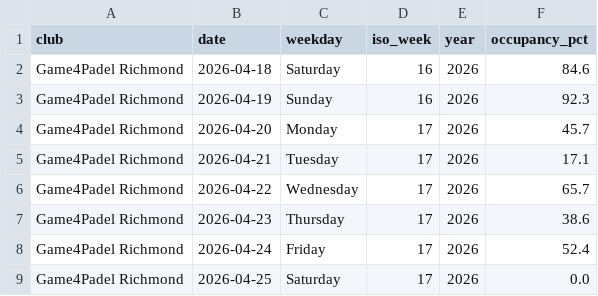
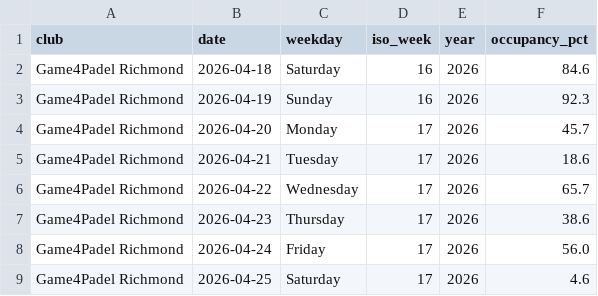
Before and after one commit to sarthakrungta/padel-tracker, a CSV file: analysis/summary_by_day.csv, drawn as a sheet.

```diff
--- a/analysis/summary_by_day.csv
+++ b/analysis/summary_by_day.csv
@@ -4,6 +4,6 @@ Game4Padel Richmond,2026-04-19,Sunday,16,2026,92.3
 Game4Padel Richmond,2026-04-20,Monday,17,2026,45.7
-Game4Padel Richmond,2026-04-21,Tuesday,17,2026,17.1
+Game4Padel Richmond,2026-04-21,Tuesday,17,2026,18.6
 Game4Padel Richmond,2026-04-22,Wednesday,17,2026,65.7
 Game4Padel Richmond,2026-04-23,Thursday,17,2026,38.6
-Game4Padel Richmond,2026-04-24,Friday,17,2026,52.4
-Game4Padel Richmond,2026-04-25,Saturday,17,2026,0.0
+Game4Padel Richmond,2026-04-24,Friday,17,2026,56.0
+Game4Padel Richmond,2026-04-25,Saturday,17,2026,4.6
```
Also changed, not shown: analysis/summary_by_hour.csv, analysis/summary_by_weekday.csv, 4 other files.
